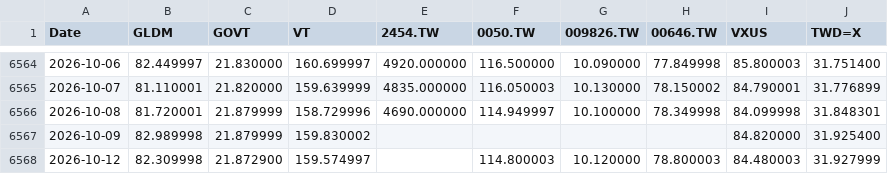
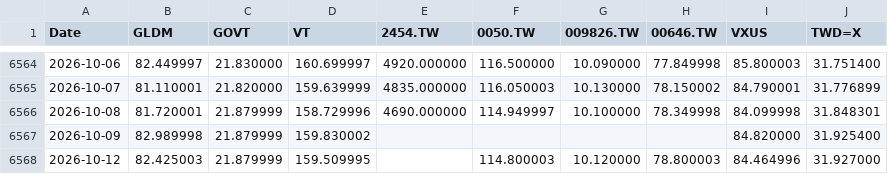
Before and after one commit to Nowar/sspp-try, a CSV file: data/prices.csv, drawn as a sheet; only a part is shown, gaps mark what is left out.

```diff
--- a/data/prices.csv
+++ b/data/prices.csv
@@ -6567,2 +6567,2 @@ Date,GLDM,GOVT,VT,2454.TW,0050.TW,009826.TW,00646.TW,VXUS,TWD=X
 2026-10-09,82.989998,21.879999,159.830002,,,,,84.820000,31.925400
-2026-10-12,82.309998,21.872900,159.574997,,114.800003,10.120000,78.800003,84.480003,31.927999
+2026-10-12,82.425003,21.879999,159.509995,,114.800003,10.120000,78.800003,84.464996,31.927000
```
Also changed, not shown: data/vt_raw.csv.
